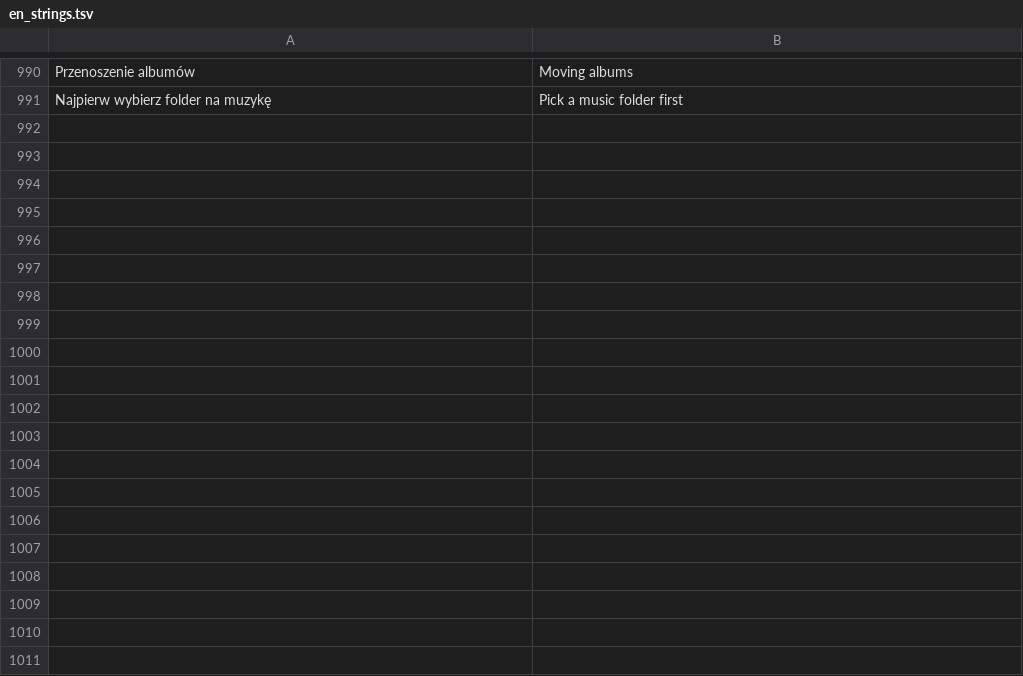
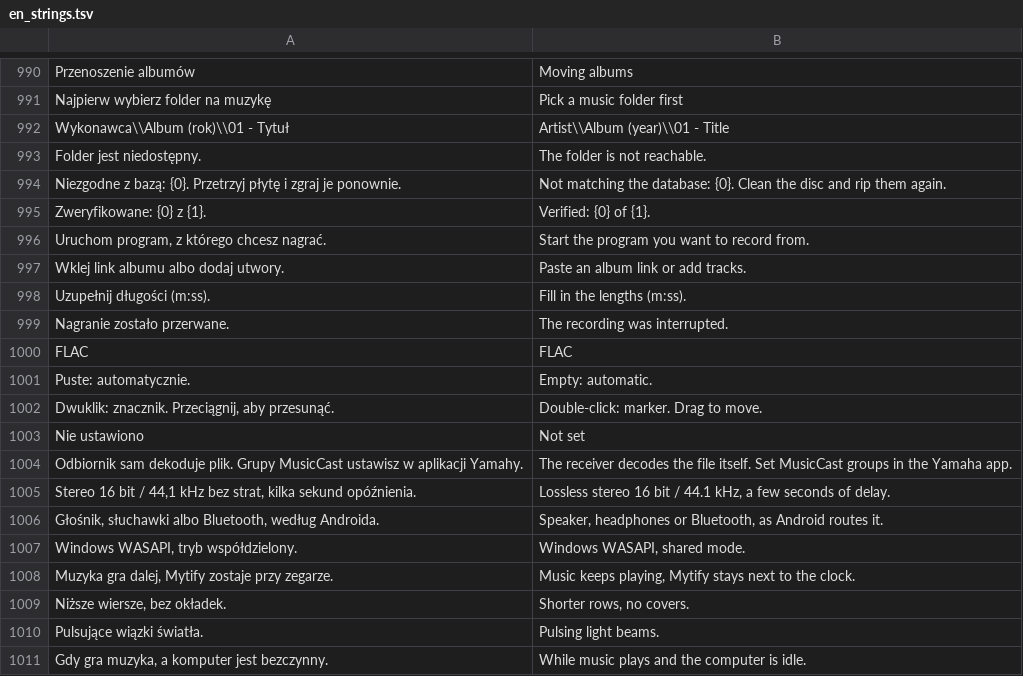
Before and after one commit to m6a6t6i-hue/Mytify, a TSV file: tools/en_strings.tsv, drawn as a sheet; only a part is shown, gaps mark what is left out; the diff covers the shown part only.

```diff
--- a/tools/en_strings.tsv
+++ b/tools/en_strings.tsv
@@ -991 +991,21 @@ Przenoszenie albumów	Moving albums
 Najpierw wybierz folder na muzykę	Pick a music folder first
+Wykonawca\\Album (rok)\\01 - Tytuł	Artist\\Album (year)\\01 - Title
+Folder jest niedostępny.	The folder is not reachable.
+Niezgodne z bazą: {0}. Przetrzyj płytę i zgraj je ponownie.	Not matching the database: {0}. Clean the disc and rip them again.
+Zweryfikowane: {0} z {1}.	Verified: {0} of {1}.
+Uruchom program, z którego chcesz nagrać.	Start the program you want to record from.
+Wklej link albumu albo dodaj utwory.	Paste an album link or add tracks.
+Uzupełnij długości (m:ss).	Fill in the lengths (m:ss).
+Nagranie zostało przerwane.	The recording was interrupted.
+FLAC	FLAC
+Puste: automatycznie.	Empty: automatic.
+Dwuklik: znacznik. Przeciągnij, aby przesunąć.	Double-click: marker. Drag to move.
+Nie ustawiono	Not set
+Odbiornik sam dekoduje plik. Grupy MusicCast ustawisz w aplikacji Yamahy.	The receiver decodes the file itself. Set MusicCast groups in the Yamaha app.
+Stereo 16 bit / 44,1 kHz bez strat, kilka sekund opóźnienia.	Lossless stereo 16 bit / 44.1 kHz, a few seconds of delay.
+Głośnik, słuchawki albo Bluetooth, według Androida.	Speaker, headphones or Bluetooth, as Android routes it.
+Windows WASAPI, tryb współdzielony.	Windows WASAPI, shared mode.
+Muzyka gra dalej, Mytify zostaje przy zegarze.	Music keeps playing, Mytify stays next to the clock.
+Niższe wiersze, bez okładek.	Shorter rows, no covers.
+Pulsujące wiązki światła.	Pulsing light beams.
+Gdy gra muzyka, a komputer jest bezczynny.	While music plays and the computer is idle.
```
Also changed, not shown: 9 added rows elsewhere in this file, 24 other files.
